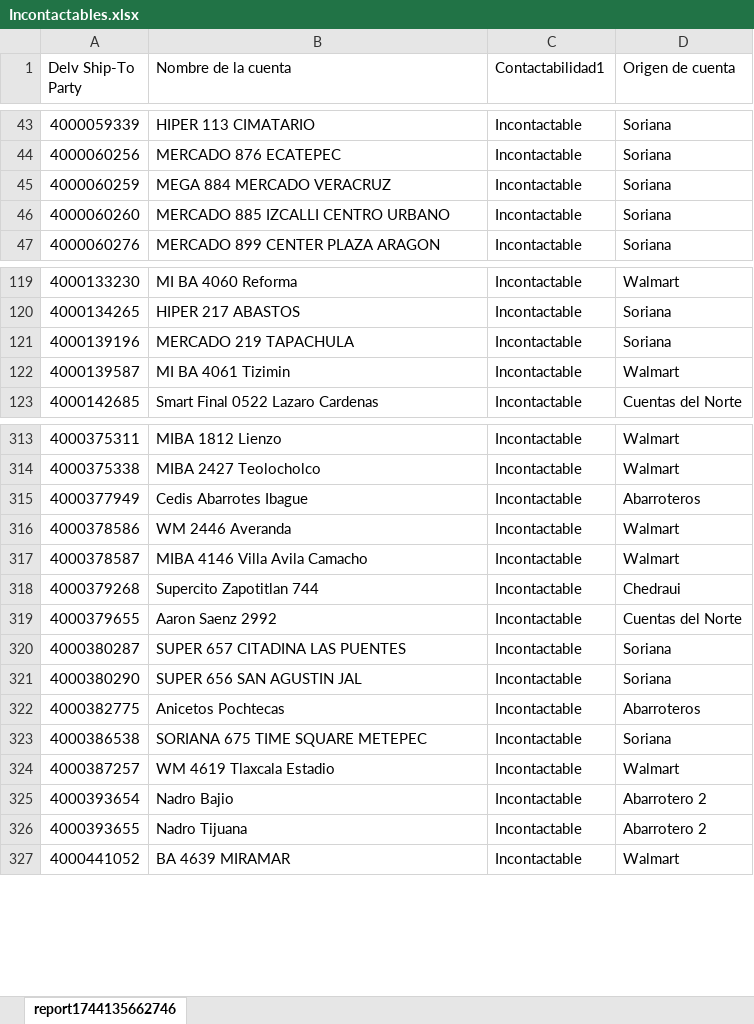
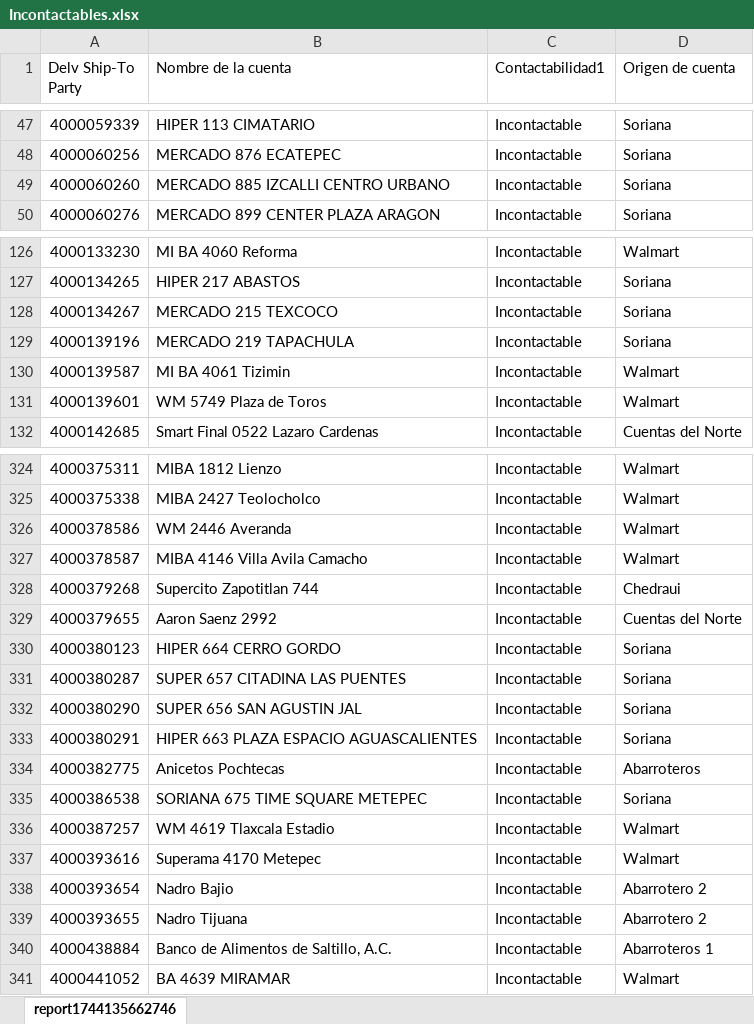
Before and after one commit to Foreman232/Streamlit, an Excel workbook: Incontactables.xlsx, sheet report1744135662746, drawn as a sheet; only a part is shown, gaps mark what is left out; values as stored, in another font and other column widths than the file's, no cell formats; removed rows and columns are numbered as before the commit, all else as after; the diff covers the shown part only; the diff names each change by its address in the sheet, - before the commit and + after, or states it on an @@ line.

Commit message:
Add files via upload

```diff
--- a/Incontactables.xlsx (sheet report1744135662746)
+++ b/Incontactables.xlsx (sheet report1744135662746)
-row 45: 4000060259 | MEGA 884 MERCADO VERACRUZ | Incontactable | Soriana
+row 128: 4000134267 | MERCADO 215 TEXCOCO | Incontactable | Soriana
+row 131: 4000139601 | WM 5749 Plaza de Toros | Incontactable | Walmart
-row 315: 4000377949 | Cedis Abarrotes Ibague | Incontactable | Abarroteros
+row 330: 4000380123 | HIPER 664 CERRO GORDO | Incontactable | Soriana
+row 333: 4000380291 | HIPER 663 PLAZA ESPACIO AGUASCALIENTES | Incontactable | Soriana
+row 337: 4000393616 | Superama 4170 Metepec | Incontactable | Walmart
+row 340: 4000438884 | Banco de Alimentos de Saltillo, A.C. | Incontactable | Abarroteros 1
```
Also changed, not shown: 25 added rows and 8 removed rows elsewhere in this sheet, cell formats.
